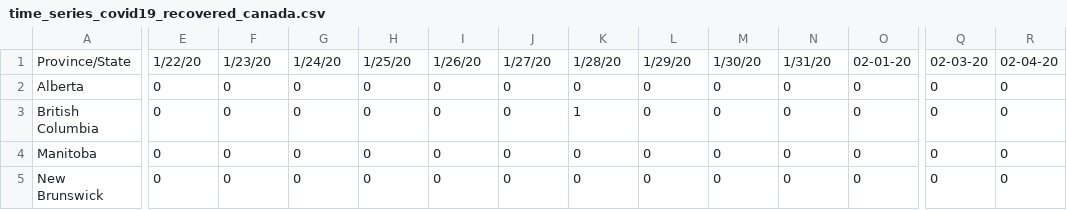
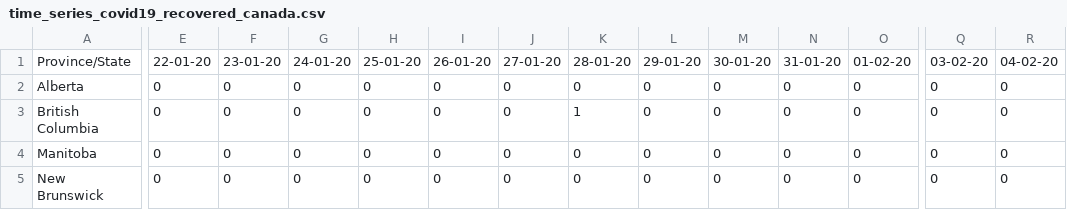
Before and after one commit to nabeelkhan/COVID19, a CSV file: data/time_series_covid19_recovered_canada.csv, drawn as a sheet; only a part is shown, gaps mark what is left out; the diff covers the shown part only; the diff names each change by its address in the sheet, - before the commit and + after, or states it on an @@ line.

Commit message:
Date Format
v2

```diff
--- a/data/time_series_covid19_recovered_canada.csv
+++ b/data/time_series_covid19_recovered_canada.csv
-E1: 1/22/20
+E1: 22-01-20
-F1: 1/23/20
+F1: 23-01-20
-G1: 1/24/20
+G1: 24-01-20
-H1: 1/25/20
+H1: 25-01-20
-I1: 1/26/20
+I1: 26-01-20
-J1: 1/27/20
+J1: 27-01-20
-K1: 1/28/20
+K1: 28-01-20
-L1: 1/29/20
+L1: 29-01-20
-M1: 1/30/20
+M1: 30-01-20
-N1: 1/31/20
+N1: 31-01-20
-O1: 02-01-20
+O1: 01-02-20
-Q1: 02-03-20
+Q1: 03-02-20
-R1: 02-04-20
+R1: 04-02-20
```
Also changed, not shown: 53 edited cells elsewhere in this file.
